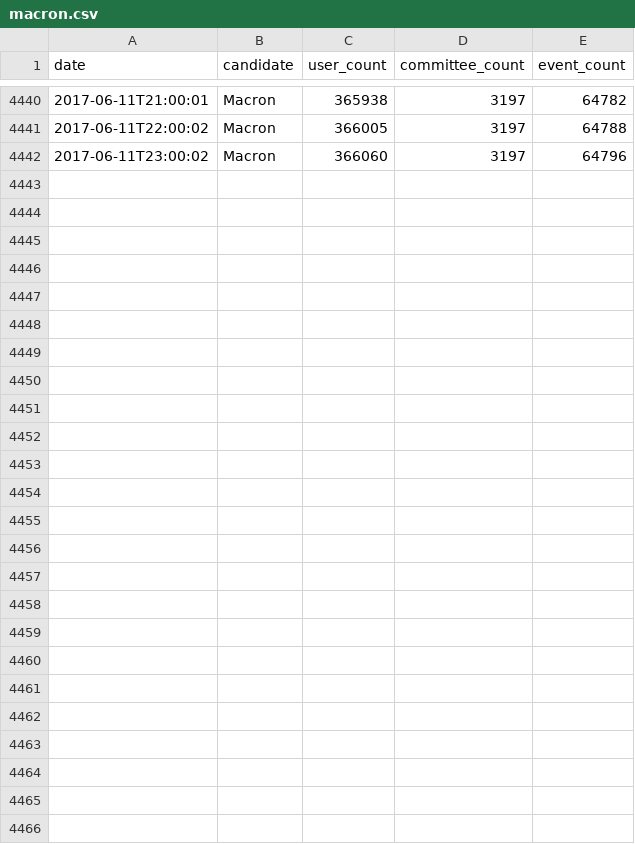
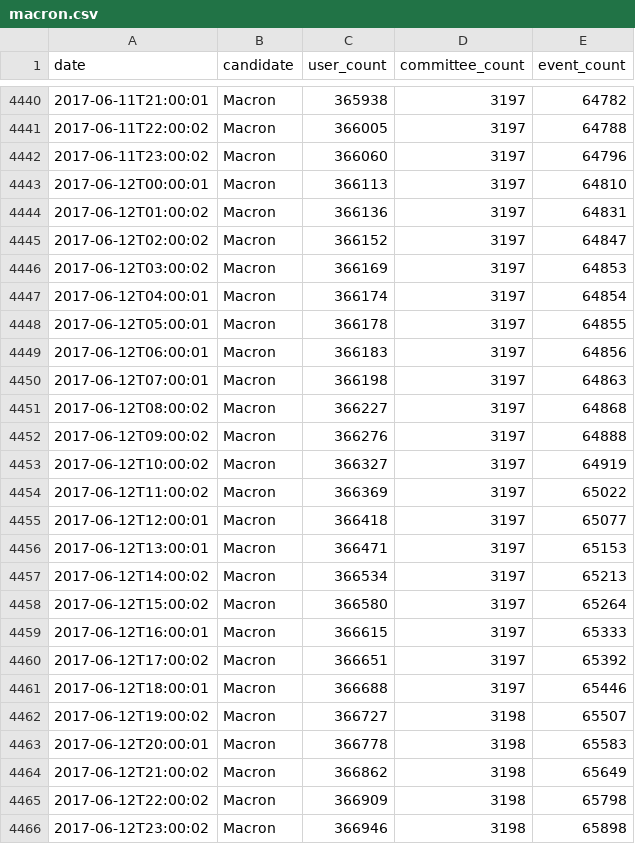
Before and after one commit to fmassot/political-party-members-watch, a CSV file: data/macron.csv, drawn as a sheet; only a part is shown, gaps mark what is left out; the diff names each change by its address in the sheet, - before the commit and + after, or states it on an @@ line.

Commit message:
Update data

```diff
--- a/data/macron.csv
+++ b/data/macron.csv
+row 4443: 2017-06-12T00:00:01 | Macron | 366113 | 3197 | 64810
+row 4444: 2017-06-12T01:00:02 | Macron | 366136 | 3197 | 64831
+row 4445: 2017-06-12T02:00:02 | Macron | 366152 | 3197 | 64847
+row 4446: 2017-06-12T03:00:02 | Macron | 366169 | 3197 | 64853
+row 4447: 2017-06-12T04:00:01 | Macron | 366174 | 3197 | 64854
+row 4448: 2017-06-12T05:00:01 | Macron | 366178 | 3197 | 64855
+row 4449: 2017-06-12T06:00:01 | Macron | 366183 | 3197 | 64856
+row 4450: 2017-06-12T07:00:01 | Macron | 366198 | 3197 | 64863
+row 4451: 2017-06-12T08:00:02 | Macron | 366227 | 3197 | 64868
+row 4452: 2017-06-12T09:00:02 | Macron | 366276 | 3197 | 64888
+row 4453: 2017-06-12T10:00:02 | Macron | 366327 | 3197 | 64919
+row 4454: 2017-06-12T11:00:02 | Macron | 366369 | 3197 | 65022
+row 4455: 2017-06-12T12:00:01 | Macron | 366418 | 3197 | 65077
+row 4456: 2017-06-12T13:00:01 | Macron | 366471 | 3197 | 65153
+row 4457: 2017-06-12T14:00:02 | Macron | 366534 | 3197 | 65213
+row 4458: 2017-06-12T15:00:02 | Macron | 366580 | 3197 | 65264
+row 4459: 2017-06-12T16:00:01 | Macron | 366615 | 3197 | 65333
+row 4460: 2017-06-12T17:00:02 | Macron | 366651 | 3197 | 65392
+row 4461: 2017-06-12T18:00:01 | Macron | 366688 | 3197 | 65446
+row 4462: 2017-06-12T19:00:02 | Macron | 366727 | 3198 | 65507
+row 4463: 2017-06-12T20:00:01 | Macron | 366778 | 3198 | 65583
+row 4464: 2017-06-12T21:00:02 | Macron | 366862 | 3198 | 65649
+row 4465: 2017-06-12T22:00:02 | Macron | 366909 | 3198 | 65798
+row 4466: 2017-06-12T23:00:02 | Macron | 366946 | 3198 | 65898
```
